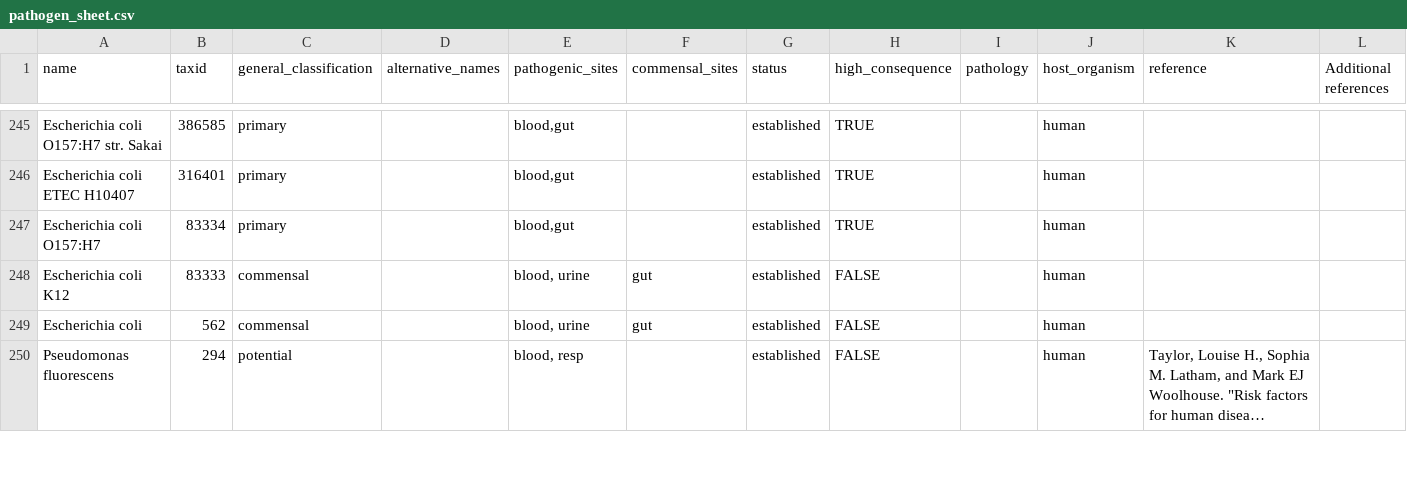
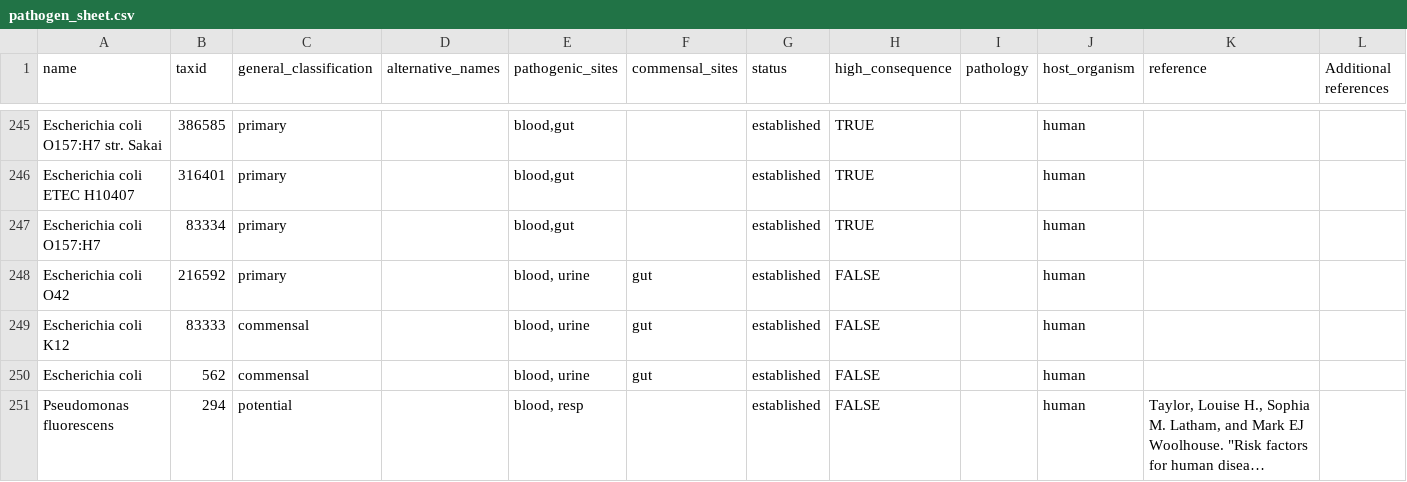
Before and after one commit to jhuapl-bio/taxtriage, a CSV file: assets/pathogen_sheet.csv, drawn as a sheet; only a part is shown, gaps mark what is left out; long unchanged cells end in …; the diff names each change by its address in the sheet, - before the commit and + after, or states it on an @@ line.

```diff
--- a/assets/pathogen_sheet.csv
+++ b/assets/pathogen_sheet.csv
+row 248: Escherichia coli O42 | 216592 | primary |  | blood, urine | gut | established | FALSE |  | human
```
Also changed, not shown: 7 other files.
